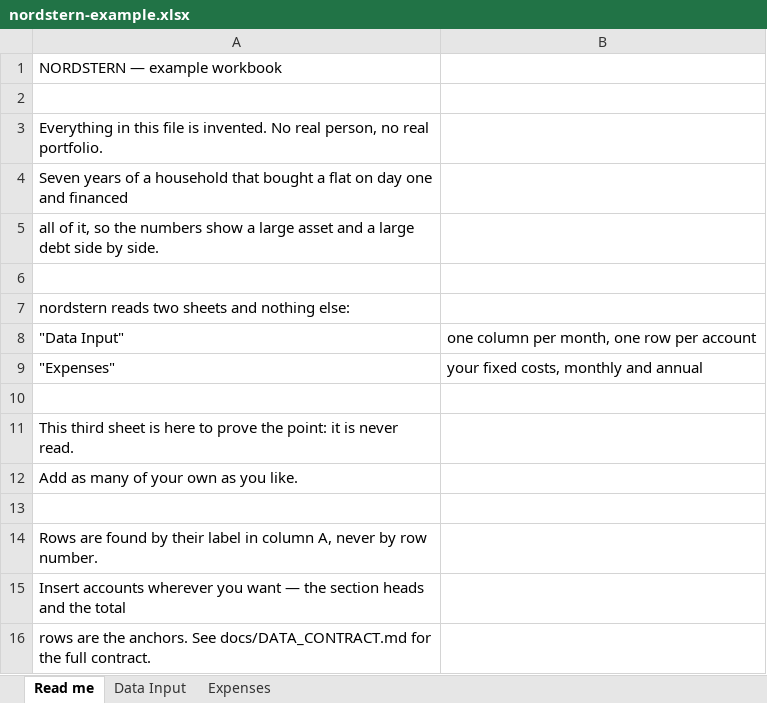
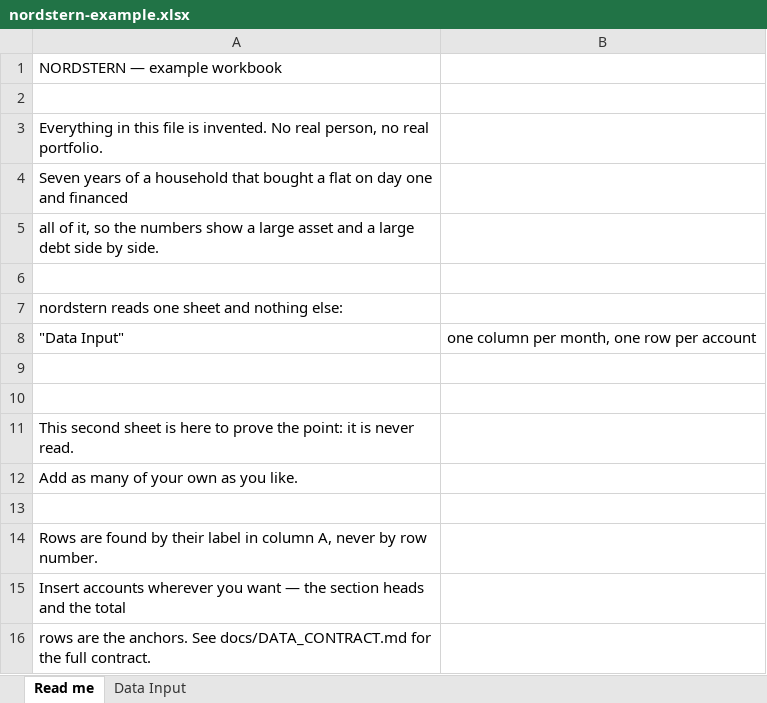
Before and after one commit to chrisjohe/nordstern, an Excel workbook: examples/nordstern-example.xlsx, sheet Read me, drawn as a sheet; values as stored, in another font and other column widths than the file's, no borders; removed rows and columns are numbered as before the commit, all else as after; the diff names each change by its address in the sheet, - before the commit and + after, or states it on an @@ line.

```diff
--- a/examples/nordstern-example.xlsx (sheet Read me)
+++ b/examples/nordstern-example.xlsx (sheet Read me)
-sheet tab: Expenses
-A7: nordstern reads two sheets and nothing else:
+A7: nordstern reads one sheet and nothing else:
-row 9: "Expenses" | your fixed costs, monthly and annual
+row 10: (empty)
-A11: This third sheet is…
+A11: This second sheet is…
```
Also changed, not shown: 20 other files.
